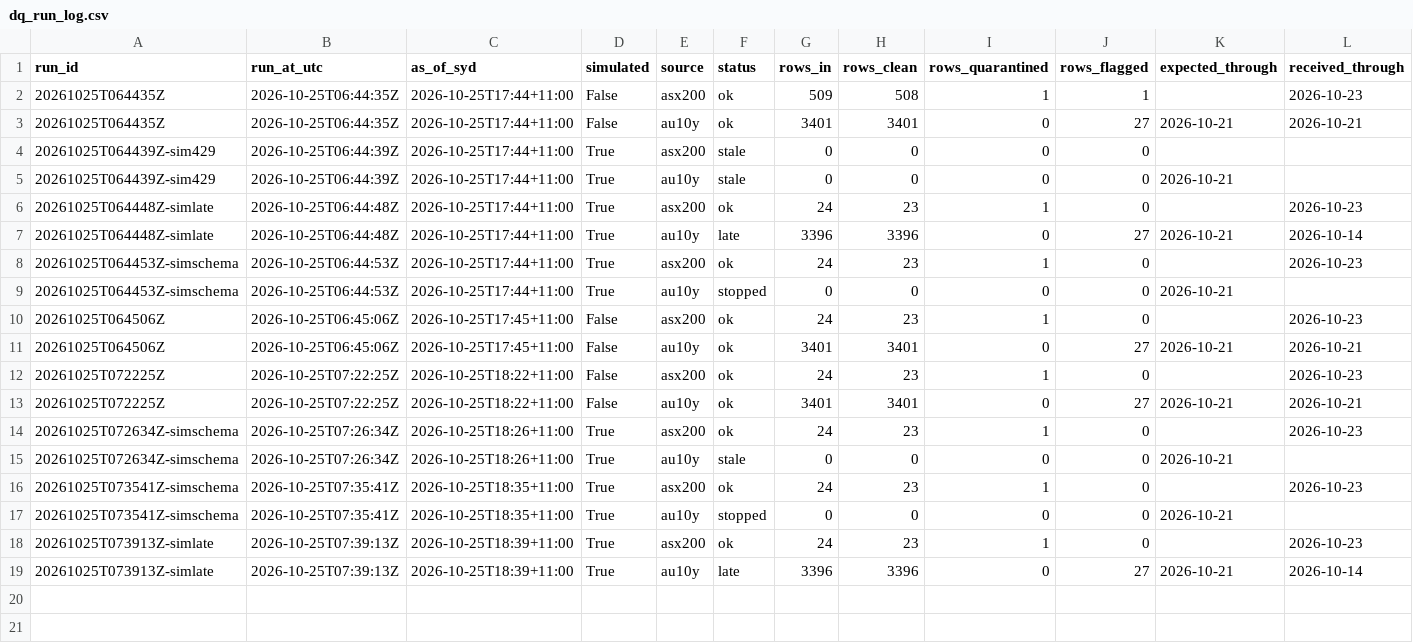
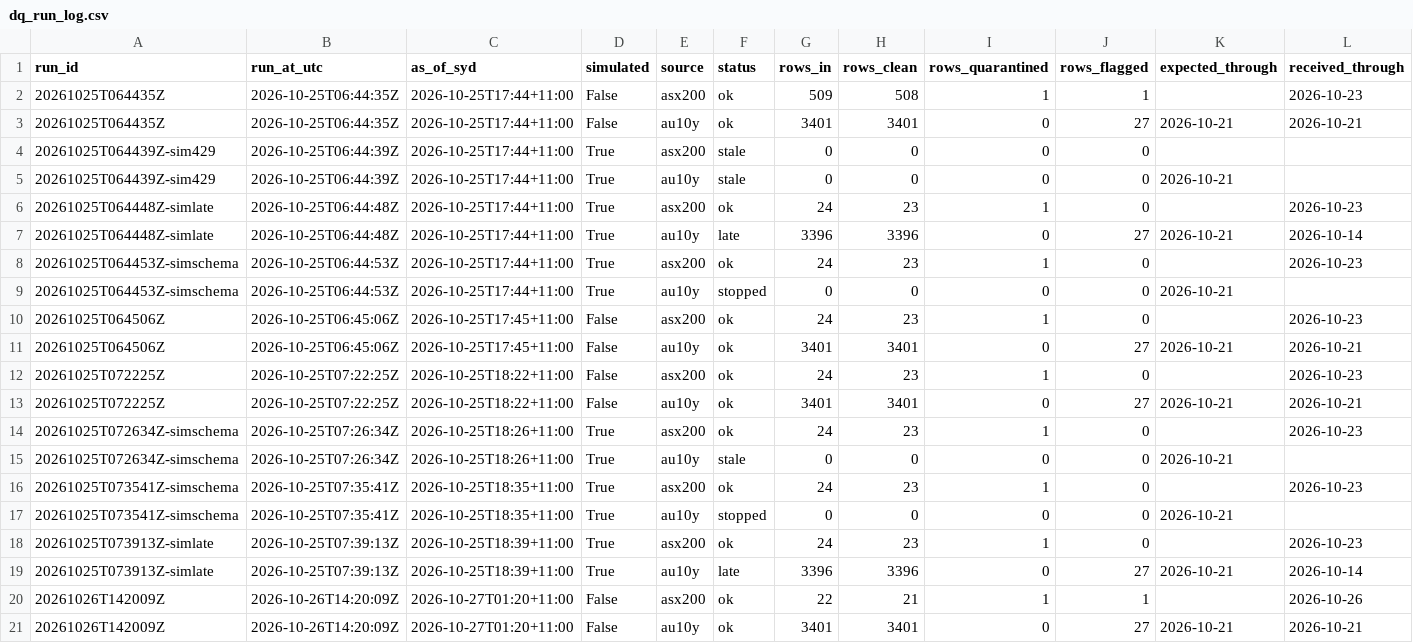
Before and after one commit to vpkngoc/BUSA3022_ASM2, a CSV file: data/quality/dq_run_log.csv, drawn as a sheet; only a part is shown; rows hold the shown columns only; the diff names each change by its address in the sheet, - before the commit and + after, or states it on an @@ line.

```diff
--- a/data/quality/dq_run_log.csv
+++ b/data/quality/dq_run_log.csv
+row 20: 20261026T142009Z | 2026-10-26T14:20:09Z | 2026-10-27T01:20+11:00 | False | asx200 | ok | 22 | 21 | 1 | 1 |  | 2026-10-26
+row 21: 20261026T142009Z | 2026-10-26T14:20:09Z | 2026-10-27T01:20+11:00 | False | au10y | ok | 3401 | 3401 | 0 | 27 | 2026-10-21 | 2026-10-21
```
Also changed, not shown: data/curated/asx200_daily.csv, data/curated/au10y_daily.csv, 7 other files.
